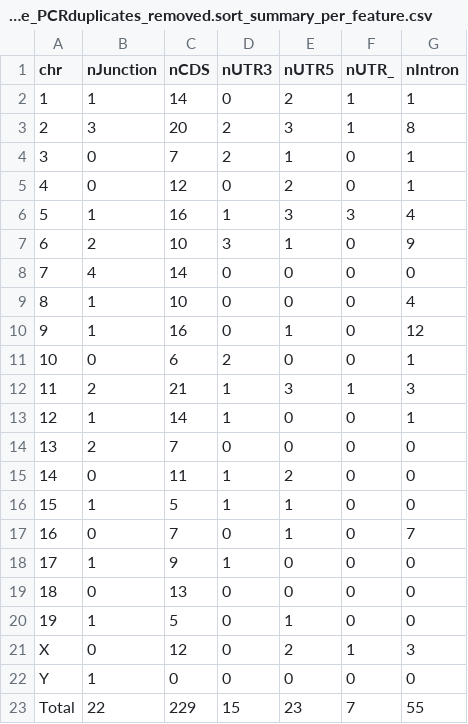
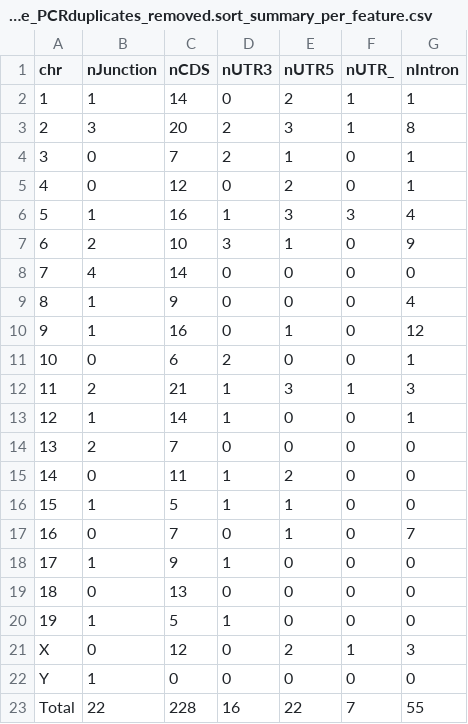
Before and after one commit to smangul1/UMI-Reducer, a CSV file: example/toyExampletoyExample_PCRduplicates_removed.sort_summary_per_feature.csv, drawn as a sheet.

```diff
--- a/example/toyExampletoyExample_PCRduplicates_removed.sort_summary_per_feature.csv
+++ b/example/toyExampletoyExample_PCRduplicates_removed.sort_summary_per_feature.csv
@@ -8,3 +8,3 @@ chr,nJunction,nCDS,nUTR3,nUTR5,nUTR_,nIntron
 7,4,14,0,0,0,0
-8,1,10,0,0,0,4
+8,1,9,0,0,0,4
 9,1,16,0,1,0,12
@@ -19,5 +19,5 @@ chr,nJunction,nCDS,nUTR3,nUTR5,nUTR_,nIntron
 18,0,13,0,0,0,0
-19,1,5,0,1,0,0
+19,1,5,1,0,0,0
 X,0,12,0,2,1,3
 Y,1,0,0,0,0,0
-Total,22,229,15,23,7,55
+Total,22,228,16,22,7,55
```
Also changed, not shown: 47 other files.
